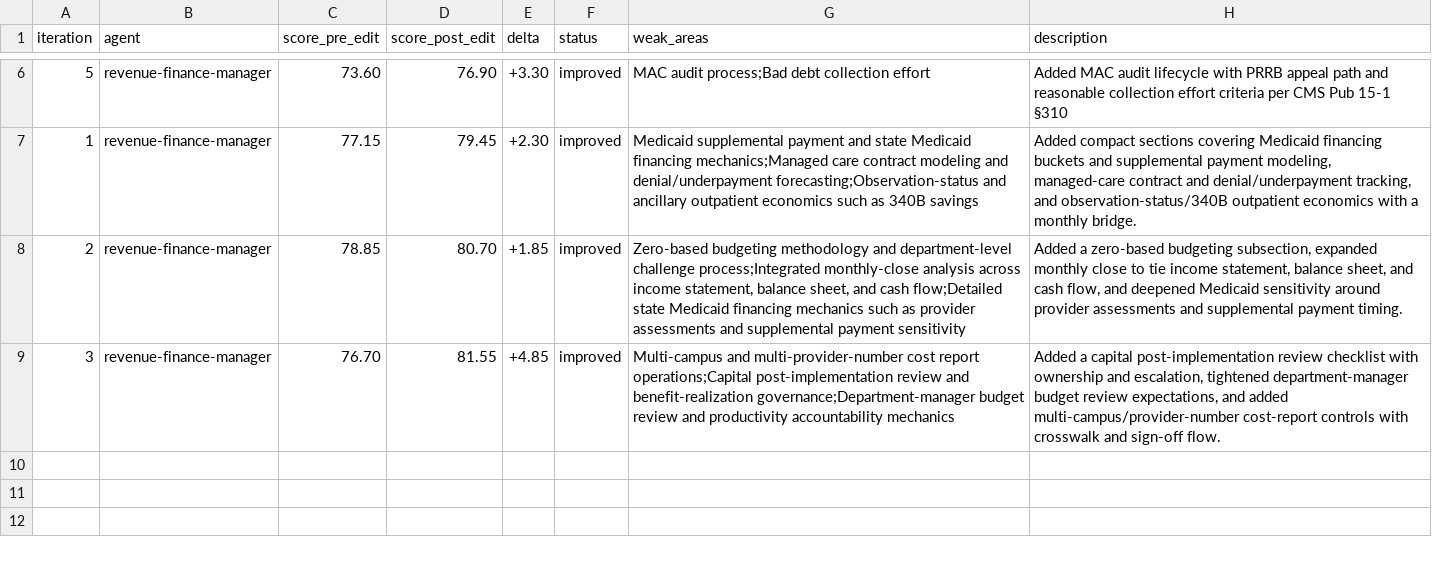
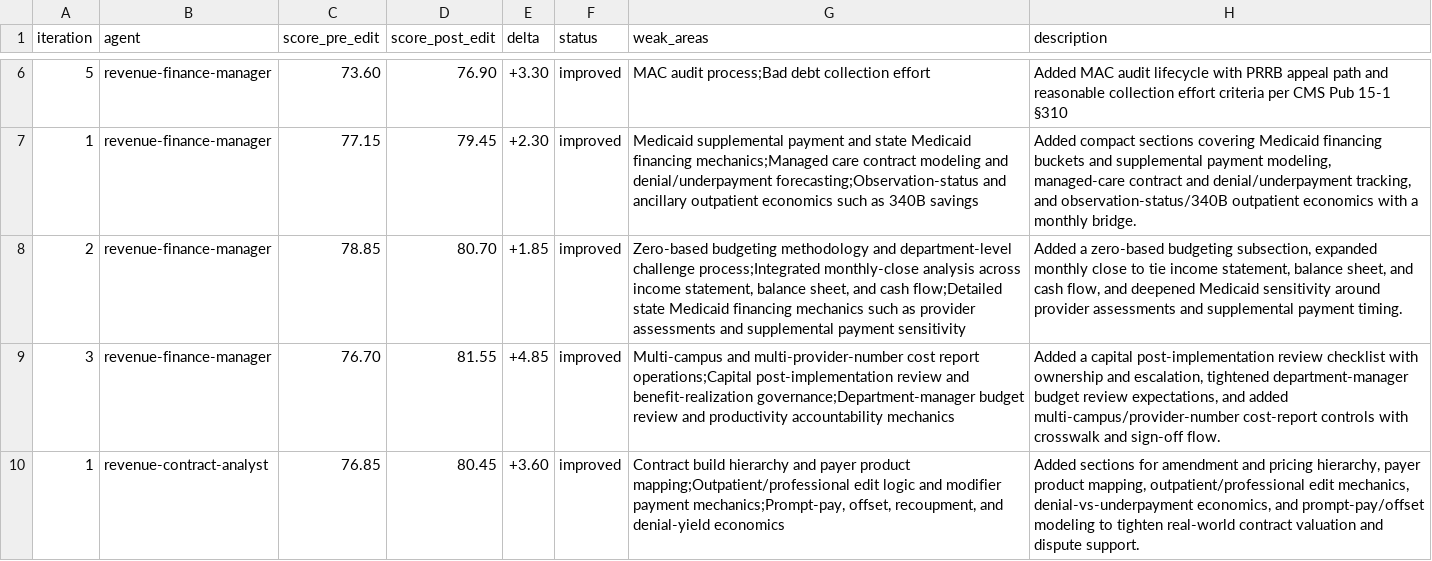
Before and after one commit to ajhcs/healthcare-agents, a TSV file: eval/results.tsv, drawn as a sheet; only a part is shown, gaps mark what is left out; the diff names each change by its address in the sheet, - before the commit and + after, or states it on an @@ line.

Commit message:
improve revenue contract analyst prompt

```diff
--- a/eval/results.tsv
+++ b/eval/results.tsv
+row 10: 1 | revenue-contract-analyst | 76.85 | 80.45 | +3.60 | improved | Contract build hierarchy and payer product mapping;Outpatient/professional edit logic and modifier payment mechanics;Prompt-pay, offset, recoupment, and denial-yield economics | Added sections for amendment and pricing hierarchy, payer product mapping, outpatient/professional edit mechanics, denial-vs-underpayment economics, and prompt-pay/offset modeling to tighten real-world contract valuation and dispute support.
```
Also changed, not shown: 1 other file.
